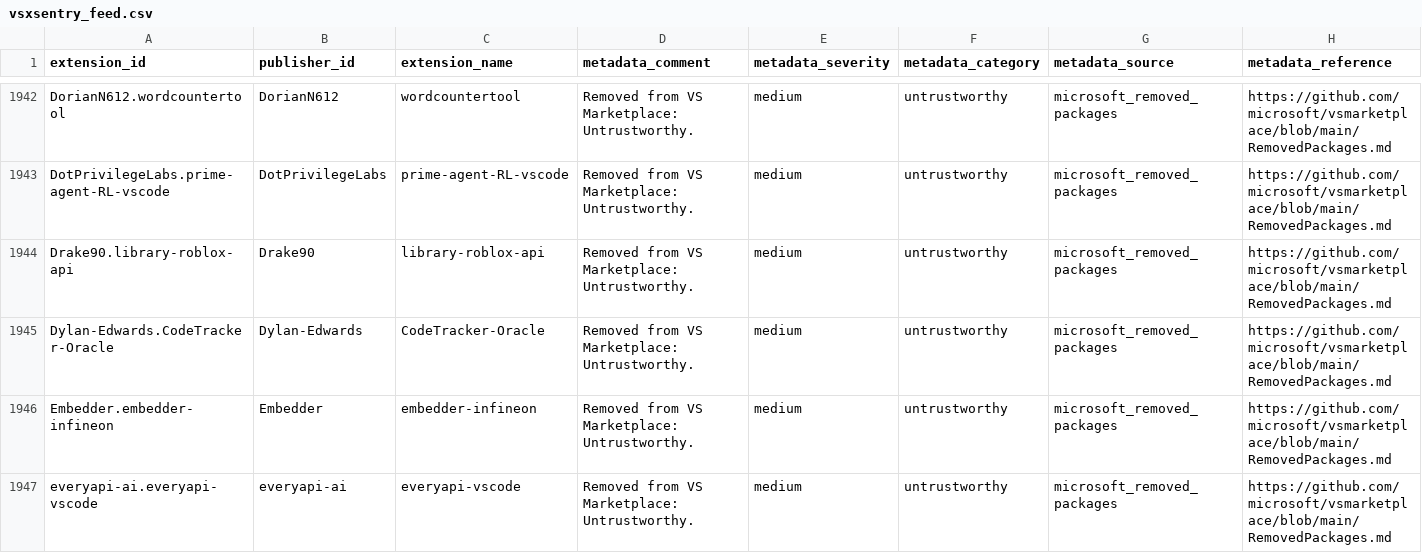
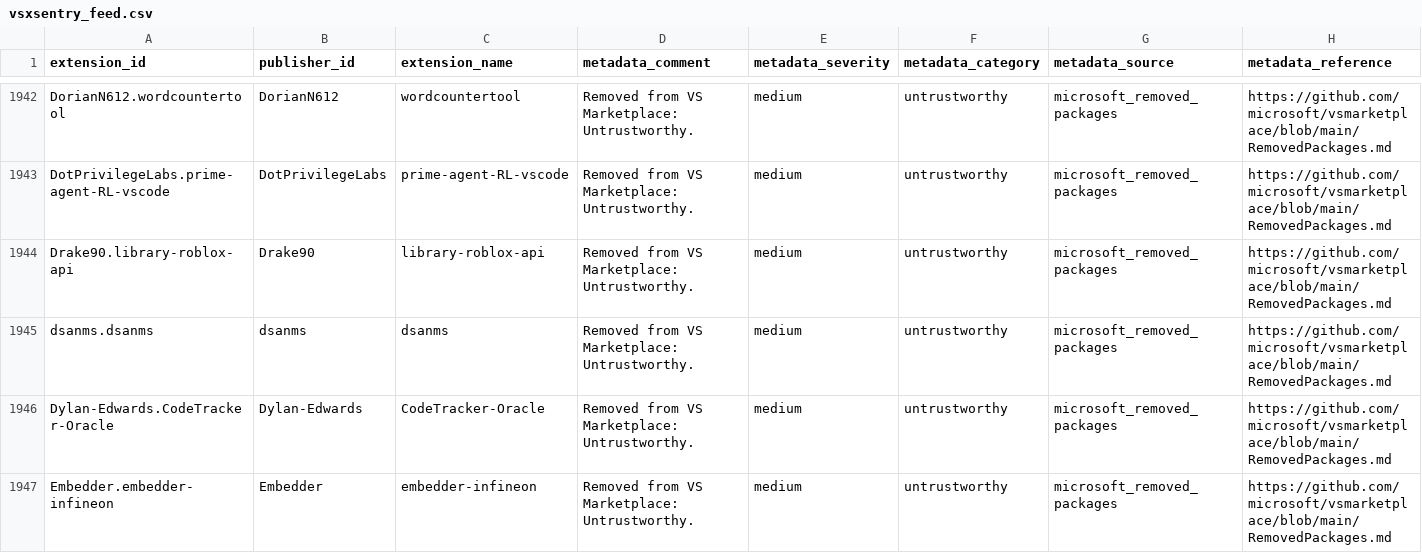
Before and after one commit to vsxsentry/vsxsentry.github.io, a CSV file: feeds/vsxsentry_feed.csv, drawn as a sheet; only a part is shown, gaps mark what is left out; the shorter side is filled out with more unchanged rows; rows hold the shown columns only; the diff covers the shown part only; the diff names each change by its address in the sheet, - before the commit and + after, or states it on an @@ line.

```diff
--- a/feeds/vsxsentry_feed.csv
+++ b/feeds/vsxsentry_feed.csv
+row 1945: dsanms.dsanms | dsanms | dsanms | Removed from VS Marketplace: Untrustworthy. | medium | untrustworthy | microsoft_removed_packages | https://github.com/microsoft/vsmarketplace/blob/main/RemovedPackages.md
```
Also changed, not shown: 2 added rows elsewhere in this file, feeds/vsxsentry_malicious_feed.csv, feeds/vsxsentry_opencti_import.csv, 11 other files.
